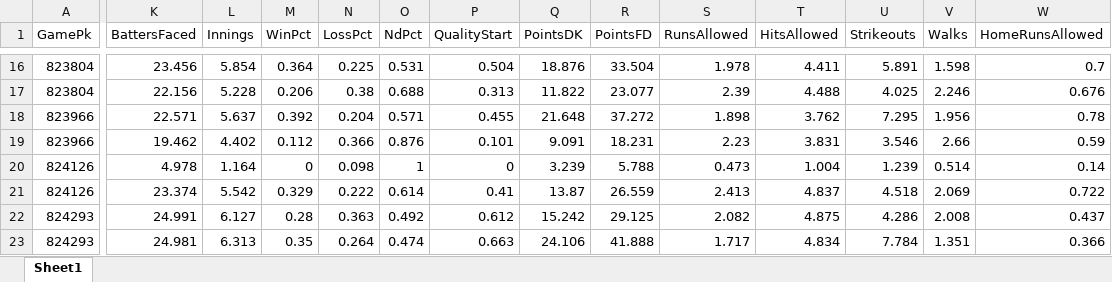
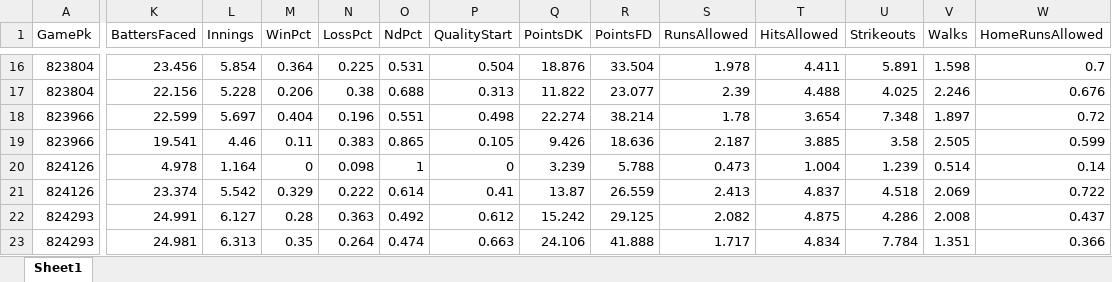
Before and after one commit to atlantahouseplants/MLBDFSLineupOptimizer, an Excel workbook: data/live/BallparkPal_Pitchers_2026-04-12.xlsx, sheet Sheet1, drawn as a sheet; only a part is shown, gaps mark what is left out; values as stored, in another font and other column widths than the file's, no borders; the diff covers the shown part only; the diff names each change by its address in the sheet, - before the commit and + after, or states it on an @@ line.

```diff
--- a/data/live/BallparkPal_Pitchers_2026-04-12.xlsx (sheet Sheet1)
+++ b/data/live/BallparkPal_Pitchers_2026-04-12.xlsx (sheet Sheet1)
-K18 (BattersFaced): 22.571
+K18 (BattersFaced): 22.599
-L18 (Innings): 5.637
+L18 (Innings): 5.697
-M18 (WinPct): 0.392
+M18 (WinPct): 0.404
-N18 (LossPct): 0.204
+N18 (LossPct): 0.196
-O18 (NdPct): 0.571
+O18 (NdPct): 0.551
-P18 (QualityStart): 0.455
+P18 (QualityStart): 0.498
-Q18 (PointsDK): 21.648
+Q18 (PointsDK): 22.274
-R18 (PointsFD): 37.272
+R18 (PointsFD): 38.214
-S18 (RunsAllowed): 1.898
+S18 (RunsAllowed): 1.78
-T18 (HitsAllowed): 3.762
+T18 (HitsAllowed): 3.654
-U18 (Strikeouts): 7.295
+U18 (Strikeouts): 7.348
-V18 (Walks): 1.956
+V18 (Walks): 1.897
-W18 (HomeRunsAllowed): 0.78
+W18 (HomeRunsAllowed): 0.72
-K19 (BattersFaced): 19.462
+K19 (BattersFaced): 19.541
-L19 (Innings): 4.402
+L19 (Innings): 4.46
-M19 (WinPct): 0.112
+M19 (WinPct): 0.11
-N19 (LossPct): 0.366
+N19 (LossPct): 0.383
-O19 (NdPct): 0.876
+O19 (NdPct): 0.865
-P19 (QualityStart): 0.101
+P19 (QualityStart): 0.105
-Q19 (PointsDK): 9.091
+Q19 (PointsDK): 9.426
-R19 (PointsFD): 18.231
+R19 (PointsFD): 18.636
-S19 (RunsAllowed): 2.23
+S19 (RunsAllowed): 2.187
-T19 (HitsAllowed): 3.831
+T19 (HitsAllowed): 3.885
-U19 (Strikeouts): 3.546
+U19 (Strikeouts): 3.58
-V19 (Walks): 2.66
+V19 (Walks): 2.505
-W19 (HomeRunsAllowed): 0.59
+W19 (HomeRunsAllowed): 0.599
```
Also changed, not shown: 1 added row, 1 removed row and 30 edited cells elsewhere in this sheet, data/live/BallparkPal_Batters_2026-04-12.xlsx, data/live/BallparkPal_Games_2026-04-12.xlsx, 16 other files.
